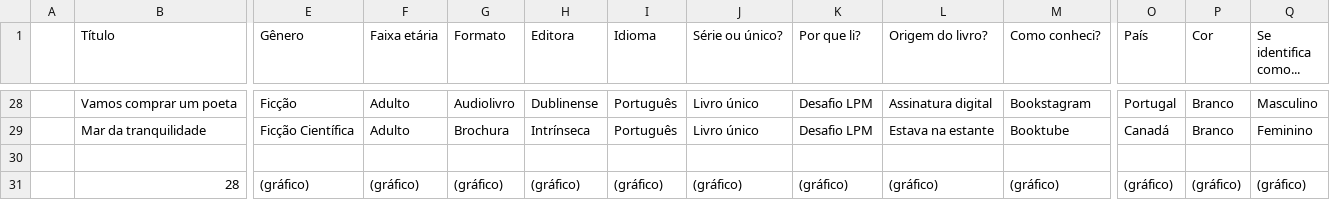
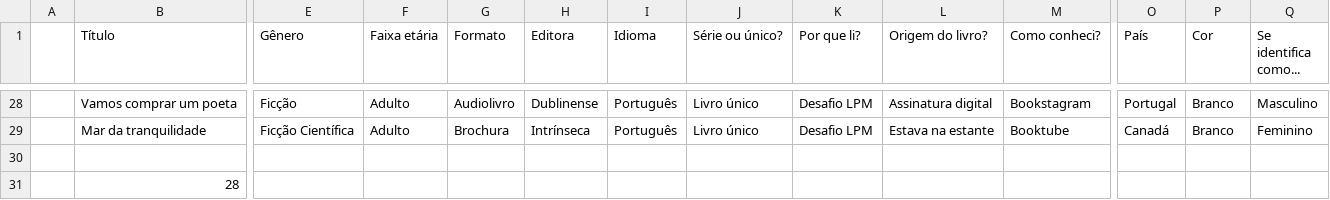
Before and after one commit to vesiuol/vesiuol, a CSV file: data/desafio-livros.csv, drawn as a sheet; only a part is shown, gaps mark what is left out; the diff covers the shown part only; the diff names each change by its address in the sheet, - before the commit and + after, or states it on an @@ line.

```diff
--- a/data/desafio-livros.csv
+++ b/data/desafio-livros.csv
-E31 (Gênero): (gráfico)
+E31 (Gênero): (empty)
-F31 (Faixa etária): (gráfico)
+F31 (Faixa etária): (empty)
-G31 (Formato): (gráfico)
+G31 (Formato): (empty)
-H31 (Editora): (gráfico)
+H31 (Editora): (empty)
-I31 (Idioma): (gráfico)
+I31 (Idioma): (empty)
-J31 (Série ou único?): (gráfico)
+J31 (Série ou único?): (empty)
-K31 (Por que li?): (gráfico)
+K31 (Por que li?): (empty)
-L31 (Origem do livro?): (gráfico)
+L31 (Origem do livro?): (empty)
-M31 (Como conheci?): (gráfico)
+M31 (Como conheci?): (empty)
-O31 (País): (gráfico)
+O31 (País): (empty)
-P31 (Cor): (gráfico)
+P31 (Cor): (empty)
-Q31 (Se identifica como...): (gráfico)
+Q31 (Se identifica como...): (empty)
```
Also changed, not shown: 4 edited cells elsewhere in this file.
